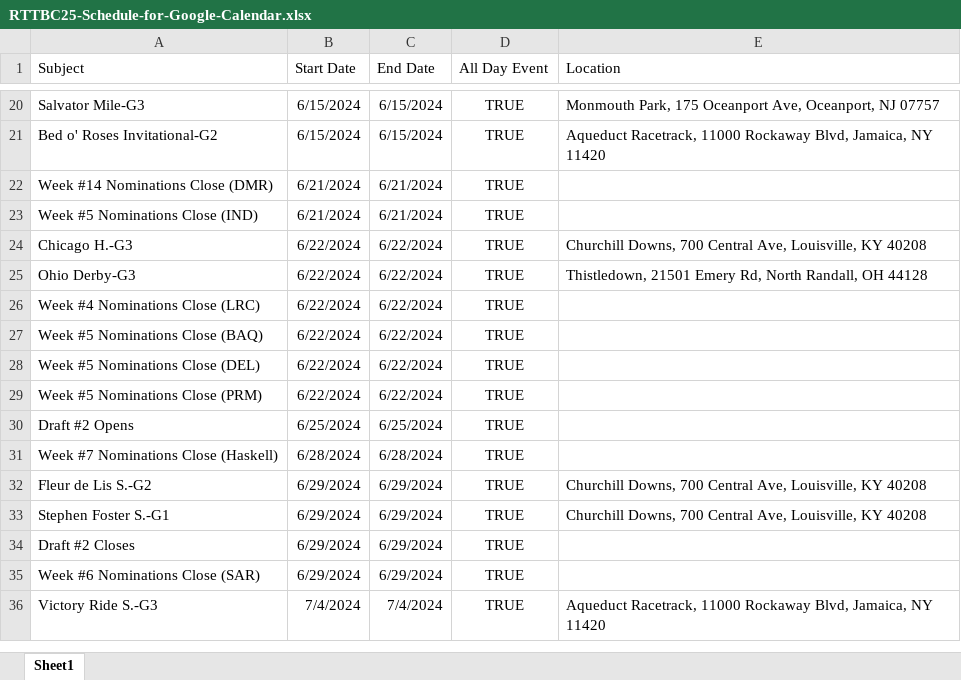
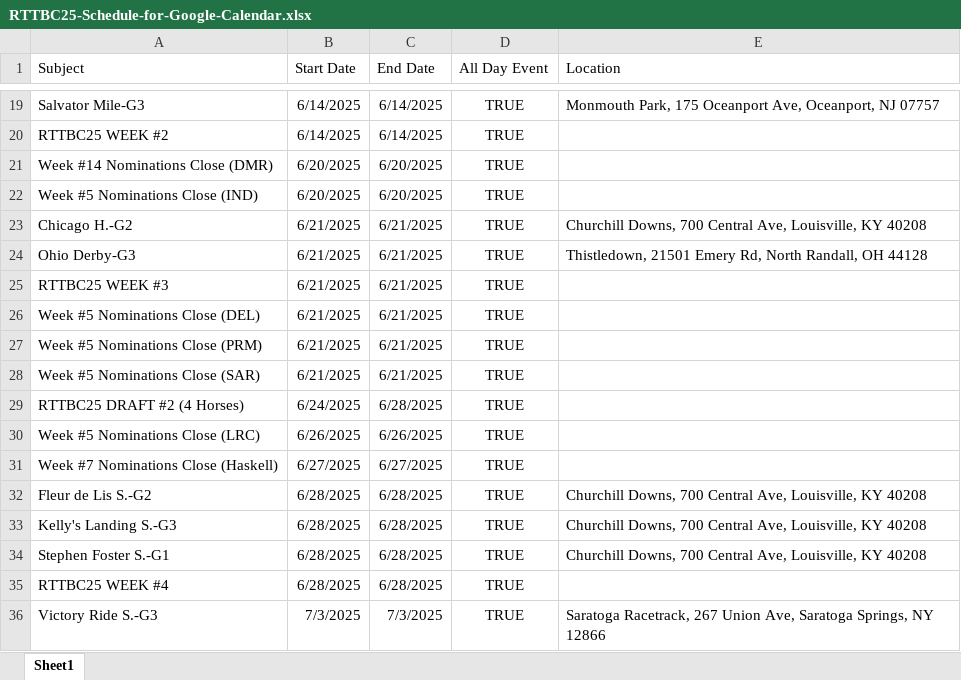
Before and after one commit to michael-m-casserly/gallop-racing, an Excel workbook: contests/rttbc25/RTTBC25-Schedule-for-Google-Calendar.xlsx, sheet Sheet1, drawn as a sheet; only a part is shown, gaps mark what is left out; values as stored, in another font and other column widths than the file's, no borders; removed rows and columns are numbered as before the commit, all else as after; the diff covers the shown part only; the diff names each change by its address in the sheet, - before the commit and + after, or states it on an @@ line.

```diff
--- a/contests/rttbc25/RTTBC25-Schedule-for-Google-Calendar.xlsx (sheet Sheet1)
+++ b/contests/rttbc25/RTTBC25-Schedule-for-Google-Calendar.xlsx (sheet Sheet1)
-B19 (Start Date): 6/15/2024
+B19 (Start Date): 6/14/2025
-C19 (End Date): 6/15/2024
+C19 (End Date): 6/14/2025
-row 21: Bed o' Roses Invitational-G2 | 6/15/2024 | 6/15/2024 | TRUE | Aqueduct Racetrack, 11000 Rockaway Blvd, Jamaica, NY 11420
+row 20: RTTBC25 WEEK #2 | 6/14/2025 | 6/14/2025 | TRUE
-B21:B22 (Start Date): 6/21/2024
+B21:B22 (Start Date): 6/20/2025
-C21:C22 (End Date): 6/21/2024
+C21:C22 (End Date): 6/20/2025
-A23 (Subject): Chicago H.-G3
+A23 (Subject): Chicago H.-G2
-B23:B24 (Start Date): 6/22/2024
+B23:B24 (Start Date): 6/21/2025
-C23:C24 (End Date): 6/22/2024
+C23:C24 (End Date): 6/21/2025
-row 26: Week #4 Nominations Close (LRC) | 6/22/2024 | 6/22/2024 | TRUE
-row 27: Week #5 Nominations Close (BAQ) | 6/22/2024 | 6/22/2024 | TRUE
+row 25: RTTBC25 WEEK #3 | 6/21/2025 | 6/21/2025 | TRUE
-B26:B27 (Start Date): 6/22/2024
+B26:B27 (Start Date): 6/21/2025
-C26:C27 (End Date): 6/22/2024
+C26:C27 (End Date): 6/21/2025
+row 28: Week #5 Nominations Close (SAR) | 6/21/2025 | 6/21/2025 | TRUE
-A29 (Subject): Draft #2 Opens
+A29 (Subject): RTTBC25 DRAFT #2 (4 Horses)
-B29 (Start Date): 6/25/2024
+B29 (Start Date): 6/24/2025
-C29 (End Date): 6/25/2024
+C29 (End Date): 6/28/2025
+row 30: Week #5 Nominations Close (LRC) | 6/26/2025 | 6/26/2025 | TRUE
-B31 (Start Date): 6/28/2024
+B31 (Start Date): 6/27/2025
-C31 (End Date): 6/28/2024
+C31 (End Date): 6/27/2025
-B32 (Start Date): 6/29/2024
+B32 (Start Date): 6/28/2025
-C32 (End Date): 6/29/2024
+C32 (End Date): 6/28/2025
+row 33: Kelly's Landing S.-G3 | 6/28/2025 | 6/28/2025 | TRUE | Churchill Downs, 700 Central Ave, Louisville, KY 40208
-B34 (Start Date): 6/29/2024
+B34 (Start Date): 6/28/2025
-C34 (End Date): 6/29/2024
+C34 (End Date): 6/28/2025
-row 34: Draft #2 Closes | 6/29/2024 | 6/29/2024 | TRUE
-row 35: Week #6 Nominations Close (SAR) | 6/29/2024 | 6/29/2024 | TRUE
+row 35: RTTBC25 WEEK #4 | 6/28/2025 | 6/28/2025 | TRUE
-B36 (Start Date): 7/4/2024
+B36 (Start Date): 7/3/2025
-C36 (End Date): 7/4/2024
+C36 (End Date): 7/3/2025
-E36 (Location): Aqueduct Racetrack, 11000 Rockaway Blvd, Jamaica, NY 11420
+E36 (Location): Saratoga Racetrack, 267 Union Ave, Saratoga Springs, NY 12866
```
Also changed, not shown: 56 added rows, 50 removed rows and 219 edited cells elsewhere in this sheet, 6 other files.
